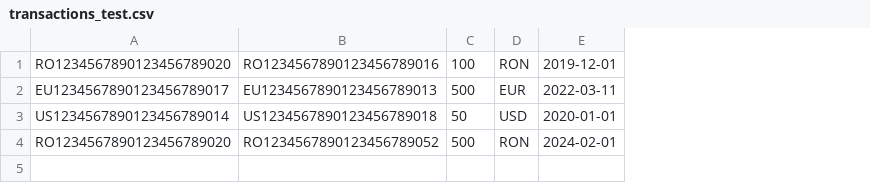
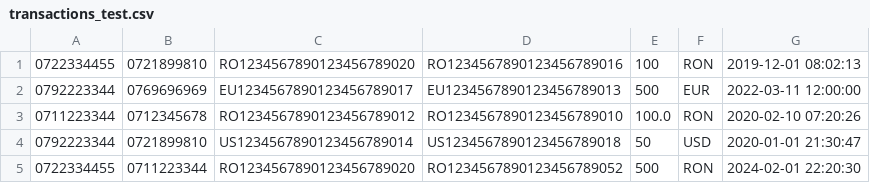
Before and after one commit to leviaici/cashedUpCoon, a CSV file: INTELLIJ/cashedUpCoon/src/main/resources/transactions_test.csv, drawn as a sheet; removed rows and columns are numbered as before the commit, all else as after; the diff names each change by its address in the sheet, - before the commit and + after, or states it on an @@ line.

Commit message:
Added CSV-Transactions

```diff
--- a/INTELLIJ/cashedUpCoon/src/main/resources/transactions_test.csv
+++ b/INTELLIJ/cashedUpCoon/src/main/resources/transactions_test.csv
+column A, rows 1-2: 0722334455 | 0792223344; rows 4-5: 0792223344 | 0722334455
+column B, rows 1-2: 0721899810 | 0769696969; rows 4-5: 0721899810 | 0711223344
-column E, rows 1-4: 2019-12-01 | 2022-03-11 | 2020-01-01 | 2024-02-01
+column G, rows 1-2: 2019-12-01 08:02:13 | 2022-03-11 12:00:00; rows 4-5: 2020-01-01 21:30:47 | 2024-02-01 22:20:30
+row 3: 0711223344 | 0712345678 | RO1234567890123456789012 | RO1234567890123456789010 | 100.0 | RON | 2020-02-10 07:20:26
```
Also changed, not shown: INTELLIJ/cashedUpCoon/src/main/resources/accounts_test.csv, 2 other files.
